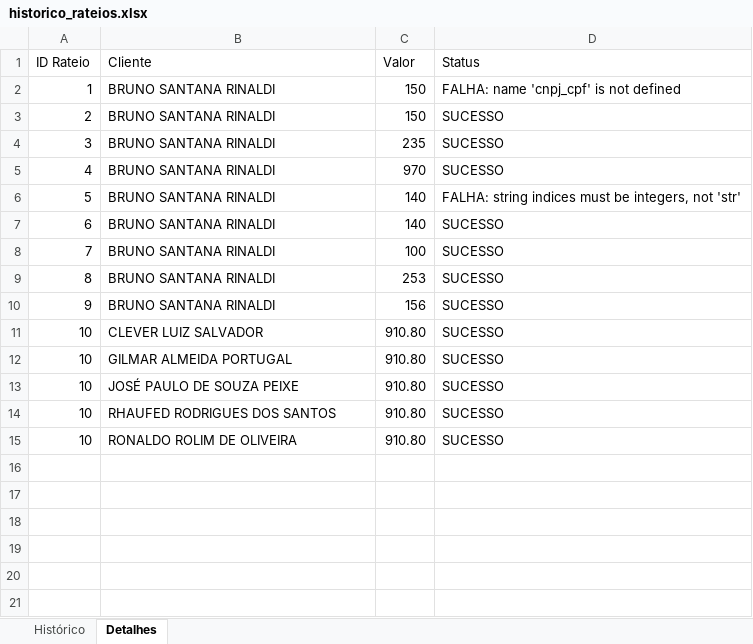
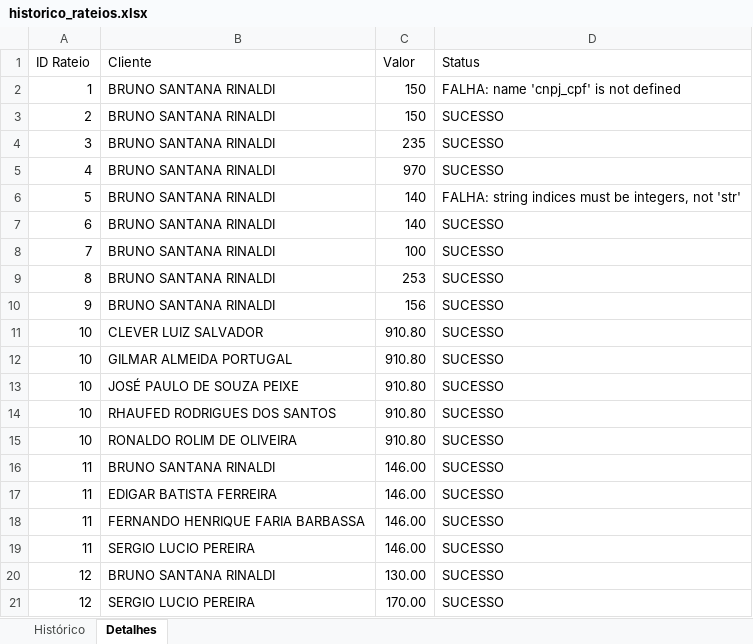
Before and after one commit to Emgalves/Sistema-Financeiro, an Excel workbook: historico_rateios.xlsx, sheet Detalhes, drawn as a sheet; values as stored, in another font and other column widths than the file's, no borders; the diff names each change by its address in the sheet, - before the commit and + after, or states it on an @@ line.

```diff
--- a/historico_rateios.xlsx (sheet Detalhes)
+++ b/historico_rateios.xlsx (sheet Detalhes)
+row 16: 11 | BRUNO SANTANA RINALDI | 146.00 | SUCESSO
+row 17: 11 | EDIGAR BATISTA FERREIRA | 146.00 | SUCESSO
+row 18: 11 | FERNANDO HENRIQUE FARIA BARBASSA | 146.00 | SUCESSO
+row 19: 11 | SERGIO LUCIO PEREIRA | 146.00 | SUCESSO
+row 20: 12 | BRUNO SANTANA RINALDI | 130.00 | SUCESSO
+row 21: 12 | SERGIO LUCIO PEREIRA | 170.00 | SUCESSO
```
Also changed, not shown: sheet Histórico, 1 other file.
